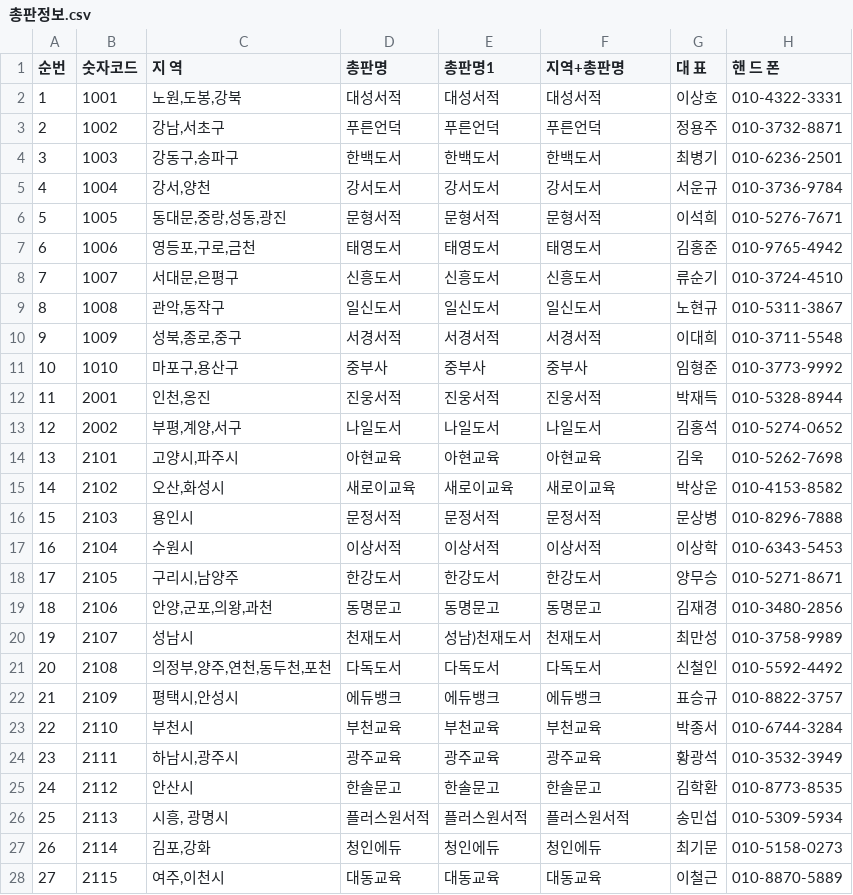
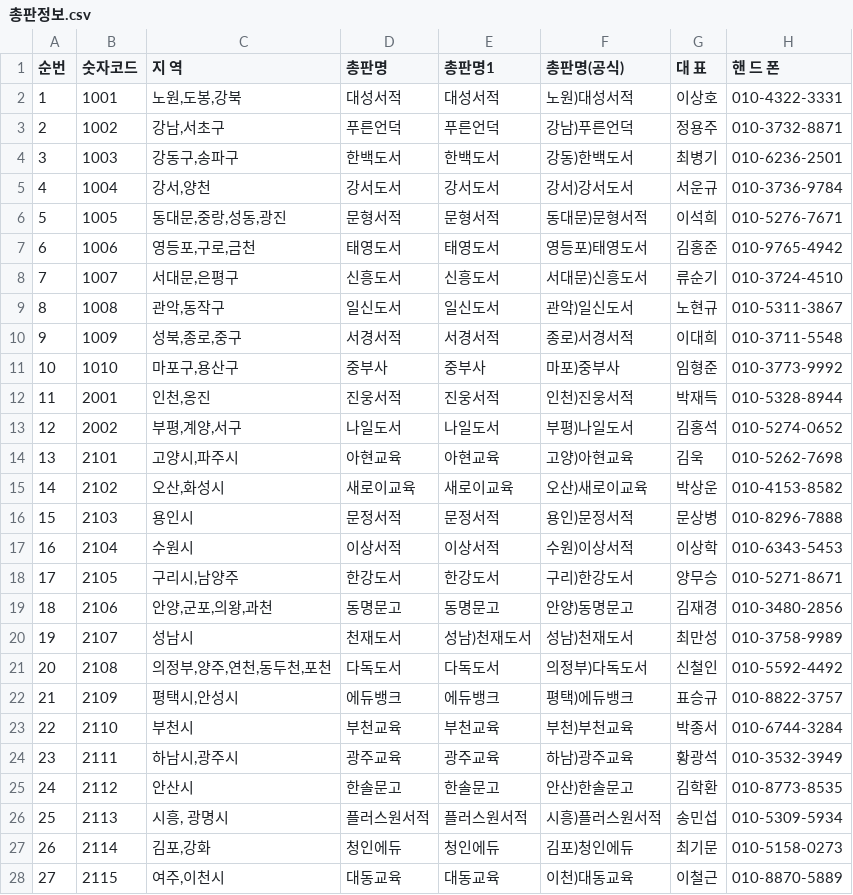
Before and after one commit to 122cks/cmass-dashboard, a CSV file: 총판정보.csv, drawn as a sheet; only a part is shown; the diff covers the shown part only; the diff names each change by its address in the sheet, - before the commit and + after, or states it on an @@ line.

Commit message:
Feature: 학생수 CSV 담당총판 기반 시장 규모 재계산
- 학생수 CSV의 담당총판 정보 활용하여 총판별 정확한 시장 규모 계산
- 총판명(공식) 통일 사용 (총판정보.csv 매핑)
- 제품정보.csv 코드 <-> 주문현황 도서코드(교지명구분) 정확히 매핑
- 과목명 앞에 학교급 표시 ([중등]/[고등])
- 새로운 모듈 추가: market_size_distributor.py
  - calculate_distributor_market_size: 총판별 시장 규모
  - calculate_subject_market_by_distributor: 총판별 과목별 시장 규모
- 홈페이지에 총판별 시장 현황 시각화 추가

```diff
--- a/총판정보.csv
+++ b/총판정보.csv
-F1: 지역+총판명
+F1: 총판명(공식)
-F2 (총판명(공식)): 대성서적
+F2 (총판명(공식)): 노원)대성서적
-F3 (총판명(공식)): 푸른언덕
+F3 (총판명(공식)): 강남)푸른언덕
-F4 (총판명(공식)): 한백도서
+F4 (총판명(공식)): 강동)한백도서
-F5 (총판명(공식)): 강서도서
+F5 (총판명(공식)): 강서)강서도서
-F6 (총판명(공식)): 문형서적
+F6 (총판명(공식)): 동대문)문형서적
-F7 (총판명(공식)): 태영도서
+F7 (총판명(공식)): 영등포)태영도서
-F8 (총판명(공식)): 신흥도서
+F8 (총판명(공식)): 서대문)신흥도서
-F9 (총판명(공식)): 일신도서
+F9 (총판명(공식)): 관악)일신도서
-F10 (총판명(공식)): 서경서적
+F10 (총판명(공식)): 종로)서경서적
-F11 (총판명(공식)): 중부사
+F11 (총판명(공식)): 마포)중부사
-F12 (총판명(공식)): 진웅서적
+F12 (총판명(공식)): 인천)진웅서적
-F13 (총판명(공식)): 나일도서
+F13 (총판명(공식)): 부평)나일도서
-F14 (총판명(공식)): 아현교육
+F14 (총판명(공식)): 고양)아현교육
-F15 (총판명(공식)): 새로이교육
+F15 (총판명(공식)): 오산)새로이교육
-F16 (총판명(공식)): 문정서적
+F16 (총판명(공식)): 용인)문정서적
-F17 (총판명(공식)): 이상서적
+F17 (총판명(공식)): 수원)이상서적
-F18 (총판명(공식)): 한강도서
+F18 (총판명(공식)): 구리)한강도서
-F19 (총판명(공식)): 동명문고
+F19 (총판명(공식)): 안양)동명문고
-F20 (총판명(공식)): 천재도서
+F20 (총판명(공식)): 성남)천재도서
-F21 (총판명(공식)): 다독도서
+F21 (총판명(공식)): 의정부)다독도서
-F22 (총판명(공식)): 에듀뱅크
+F22 (총판명(공식)): 평택)에듀뱅크
-F23 (총판명(공식)): 부천교육
+F23 (총판명(공식)): 부천)부천교육
-F24 (총판명(공식)): 광주교육
+F24 (총판명(공식)): 하남)광주교육
-F25 (총판명(공식)): 한솔문고
+F25 (총판명(공식)): 안산)한솔문고
-F26 (총판명(공식)): 플러스원서적
+F26 (총판명(공식)): 시흥)플러스원서적
-F27 (총판명(공식)): 청인에듀
+F27 (총판명(공식)): 김포)청인에듀
-F28 (총판명(공식)): 대동교육
+F28 (총판명(공식)): 이천)대동교육
```
Also changed, not shown: 56 edited cells elsewhere in this file, 3 other files.
